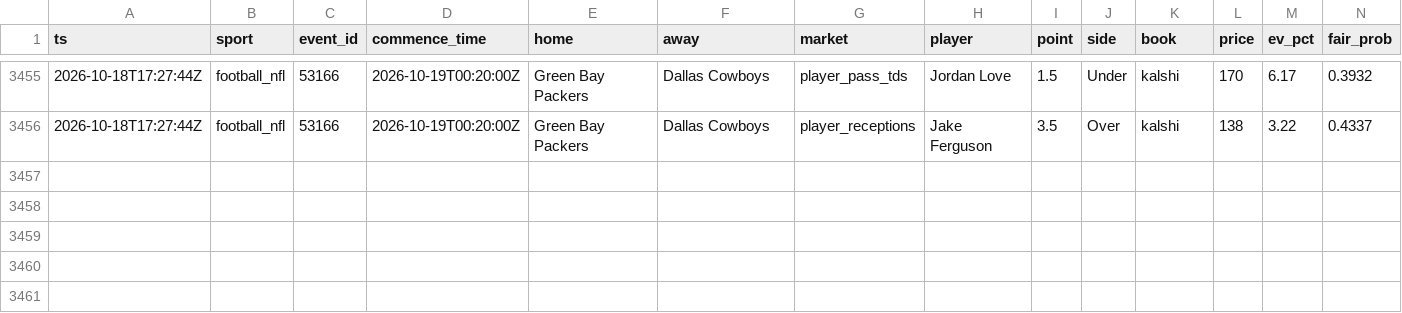
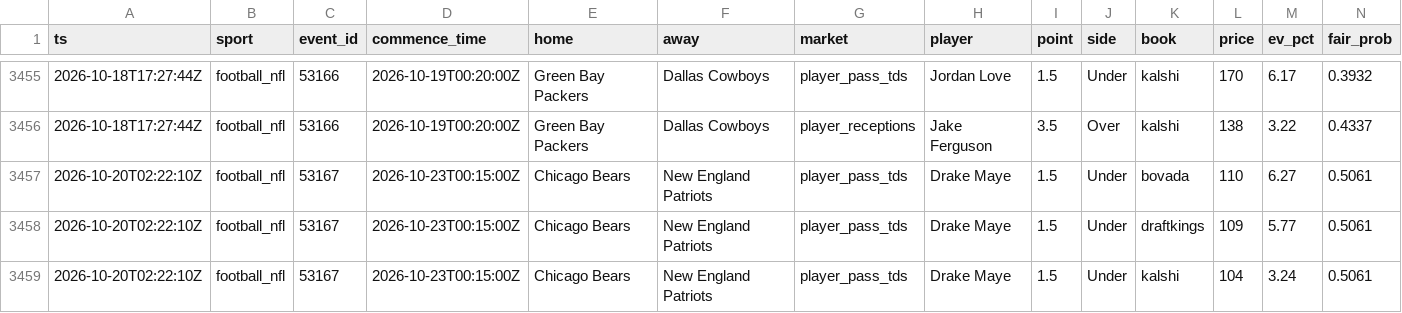
Before and after one commit to zilverest/prop-lab, a CSV file: data/candidates.csv, drawn as a sheet; only a part is shown, gaps mark what is left out; rows hold the shown columns only; the diff names each change by its address in the sheet, - before the commit and + after, or states it on an @@ line.

```diff
--- a/data/candidates.csv
+++ b/data/candidates.csv
+row 3457: 2026-10-20T02:22:10Z | football_nfl | 53167 | 2026-10-23T00:15:00Z | Chicago Bears | New England Patriots | player_pass_tds | Drake Maye | 1.5 | Under | bovada | 110 | 6.27 | 0.5061
+row 3458: 2026-10-20T02:22:10Z | football_nfl | 53167 | 2026-10-23T00:15:00Z | Chicago Bears | New England Patriots | player_pass_tds | Drake Maye | 1.5 | Under | draftkings | 109 | 5.77 | 0.5061
+row 3459: 2026-10-20T02:22:10Z | football_nfl | 53167 | 2026-10-23T00:15:00Z | Chicago Bears | New England Patriots | player_pass_tds | Drake Maye | 1.5 | Under | kalshi | 104 | 3.24 | 0.5061
```
Also changed, not shown: data/events.csv, data/pipeline_health.csv, 5 other files.
